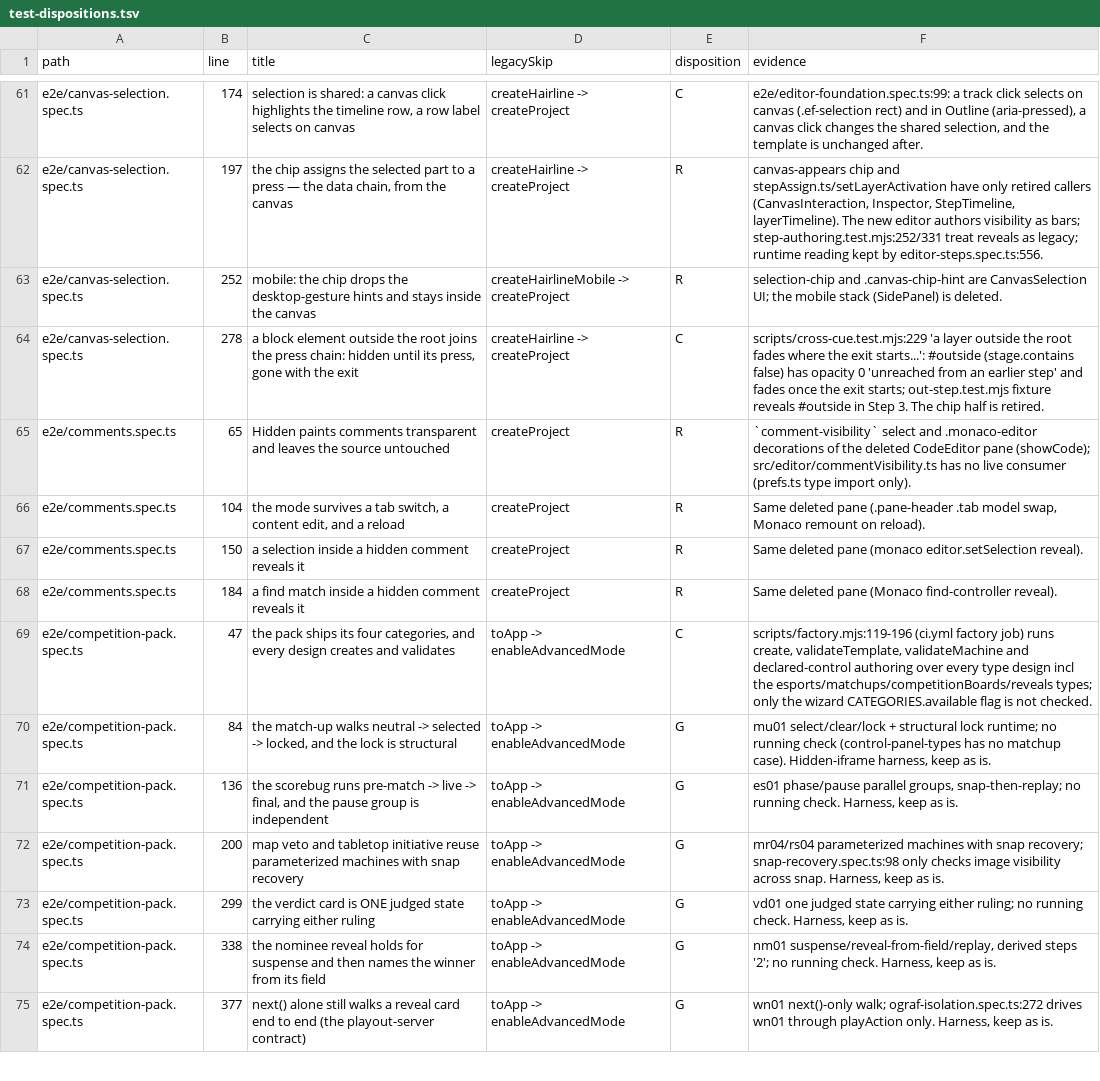
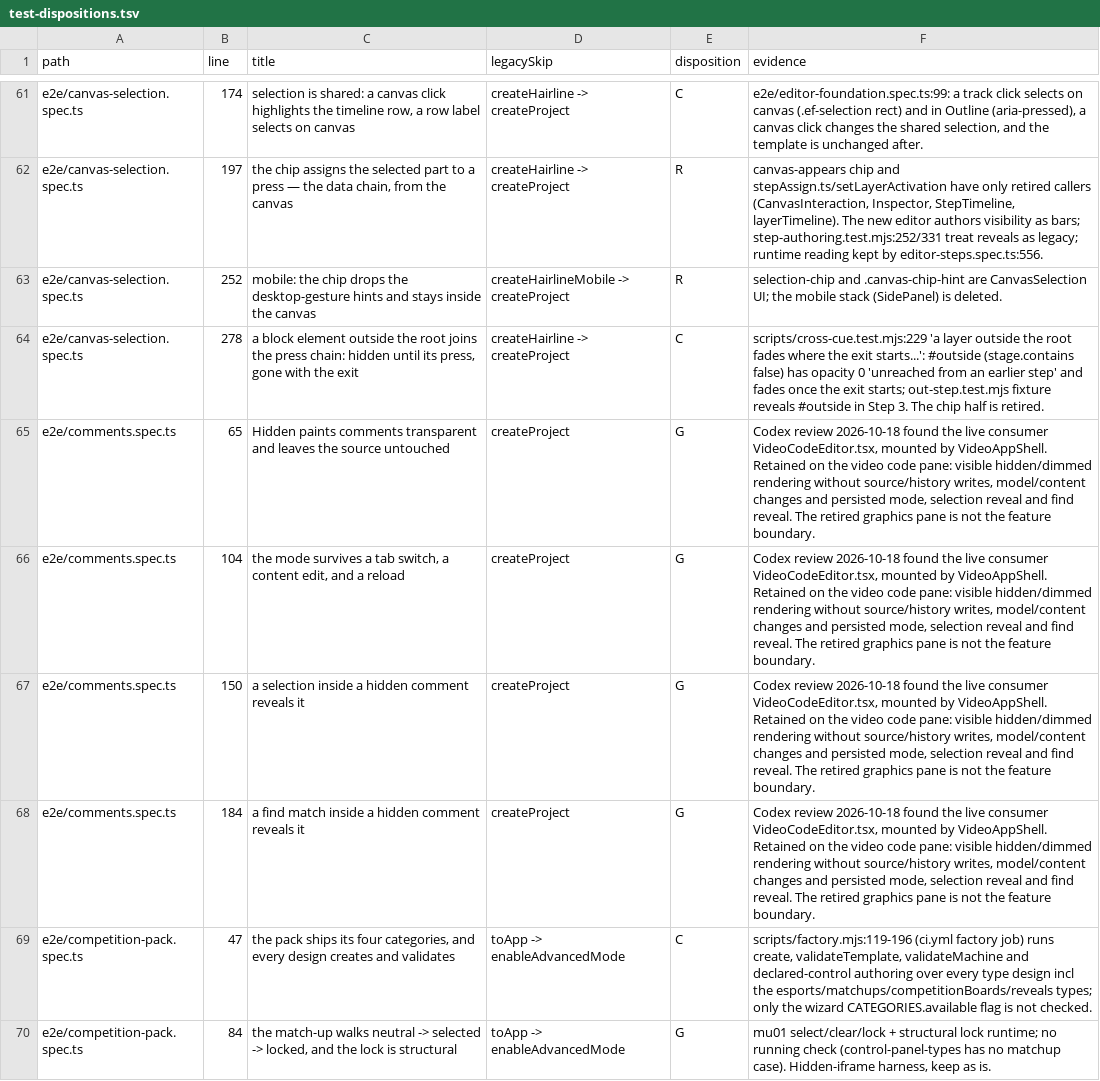
Before and after one commit to NoaCG/NoaCG-Studio, a TSV file: docs/work-specs/codebase-lean/evidence/test-dispositions.tsv, drawn as a sheet; only a part is shown, gaps mark what is left out; the shorter side is filled out with more unchanged rows.

```diff
--- a/docs/work-specs/codebase-lean/evidence/test-dispositions.tsv
+++ b/docs/work-specs/codebase-lean/evidence/test-dispositions.tsv
@@ -64,6 +64,6 @@ e2e/canvas-selection.spec.ts	252	mobile: the chip drops the desktop-gesture hint
 e2e/canvas-selection.spec.ts	278	a block element outside the root joins the press chain: hidden until its press, gone with the exit	createHairline -> createProject	C	scripts/cross-cue.test.mjs:229 'a layer outside the root fades where the exit starts...': #outside (stage.contains false) has opacity 0 'unreached from an earlier step' and fades once the exit starts; out-step.test.mjs fixture reveals #outside in Step 3. The chip half is retired.
-e2e/comments.spec.ts	65	Hidden paints comments transparent and leaves the source untouched	createProject	R	`comment-visibility` select and .monaco-editor decorations of the deleted CodeEditor pane (showCode); src/editor/commentVisibility.ts has no live consumer (prefs.ts type import only).
-e2e/comments.spec.ts	104	the mode survives a tab switch, a content edit, and a reload	createProject	R	Same deleted pane (.pane-header .tab model swap, Monaco remount on reload).
-e2e/comments.spec.ts	150	a selection inside a hidden comment reveals it	createProject	R	Same deleted pane (monaco editor.setSelection reveal).
-e2e/comments.spec.ts	184	a find match inside a hidden comment reveals it	createProject	R	Same deleted pane (Monaco find-controller reveal).
+e2e/comments.spec.ts	65	Hidden paints comments transparent and leaves the source untouched	createProject	G	Codex review 2026-10-18 found the live consumer VideoCodeEditor.tsx, mounted by VideoAppShell. Retained on the video code pane: visible hidden/dimmed rendering without source/history writes, model/content changes and persisted mode, selection reveal and find reveal. The retired graphics pane is not the feature boundary.
+e2e/comments.spec.ts	104	the mode survives a tab switch, a content edit, and a reload	createProject	G	Codex review 2026-10-18 found the live consumer VideoCodeEditor.tsx, mounted by VideoAppShell. Retained on the video code pane: visible hidden/dimmed rendering without source/history writes, model/content changes and persisted mode, selection reveal and find reveal. The retired graphics pane is not the feature boundary.
+e2e/comments.spec.ts	150	a selection inside a hidden comment reveals it	createProject	G	Codex review 2026-10-18 found the live consumer VideoCodeEditor.tsx, mounted by VideoAppShell. Retained on the video code pane: visible hidden/dimmed rendering without source/history writes, model/content changes and persisted mode, selection reveal and find reveal. The retired graphics pane is not the feature boundary.
+e2e/comments.spec.ts	184	a find match inside a hidden comment reveals it	createProject	G	Codex review 2026-10-18 found the live consumer VideoCodeEditor.tsx, mounted by VideoAppShell. Retained on the video code pane: visible hidden/dimmed rendering without source/history writes, model/content changes and persisted mode, selection reveal and find reveal. The retired graphics pane is not the feature boundary.
 e2e/competition-pack.spec.ts	47	the pack ships its four categories, and every design creates and validates	toApp -> enableAdvancedMode	C	scripts/factory.mjs:119-196 (ci.yml factory job) runs create, validateTemplate, validateMachine and declared-control authoring over every type design incl the esports/matchups/competitionBoards/reveals types; only the wizard CATEGORIES.available flag is not checked.
```
Also changed, not shown: 3 other files.
